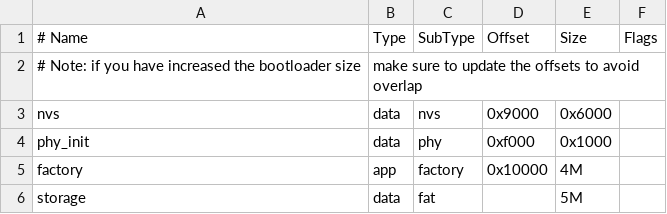
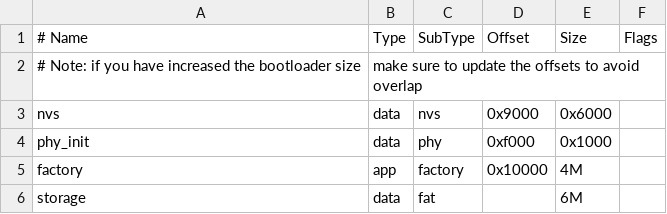
Before and after one commit to xiaobaoaaaaaa/ESPaperPlay_RE, a CSV file: partitions.csv, drawn as a sheet.

Commit message:
feat(audio): 重构音频模块并添加音频播放功能
- 将原有的audio模块重命名为i2s模块，更新CMakeLists.txt中的源文件配置
- 添加audio_player服务，支持从SD卡播放音频文件
- 集成esp_audio_codec组件，启用多种音频编解码器支持
- 在app_main中创建音频测试任务，实现WAV文件播放功能
- 调整SD卡时钟频率从20MHz降至15MHz以提高稳定性
- 增加存储分区大小从5M至6M以支持音频文件存储
- 移除旧的audio.h头文件和audio.c实现文件

```diff
--- a/partitions.csv
+++ b/partitions.csv
@@ -5,2 +5,2 @@ phy_init, data, phy,     0xf000,  0x1000,
 factory,  app,  factory, 0x10000, 4M,
-storage,  data, fat,     ,        5M,
+storage,  data, fat,     ,        6M,
```
Also changed, not shown: 11 other files.
